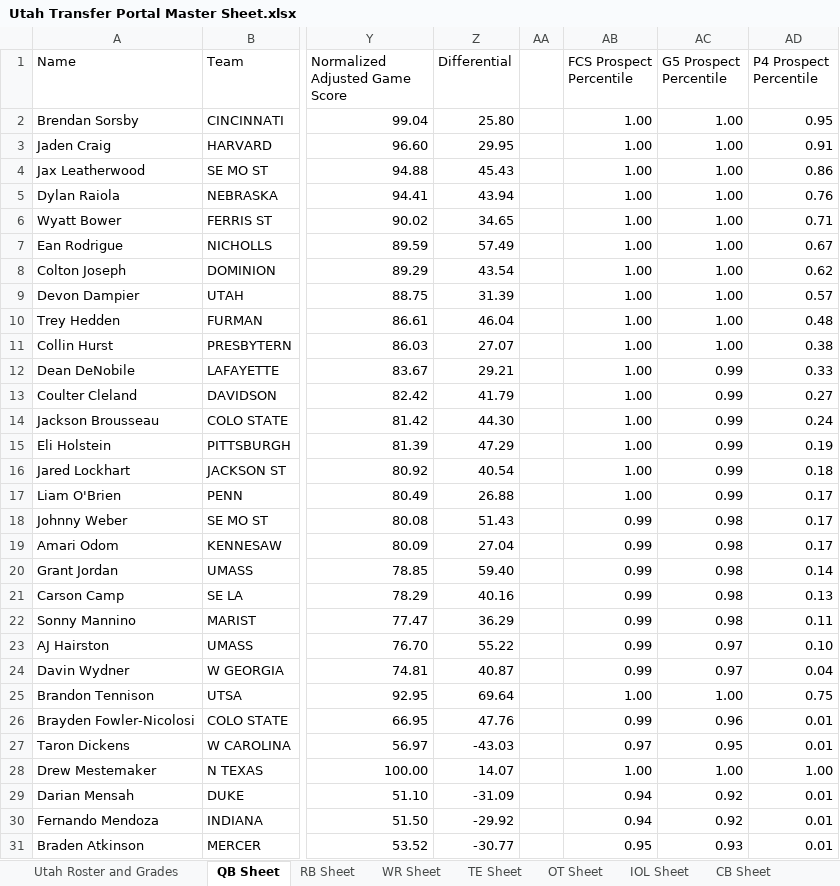
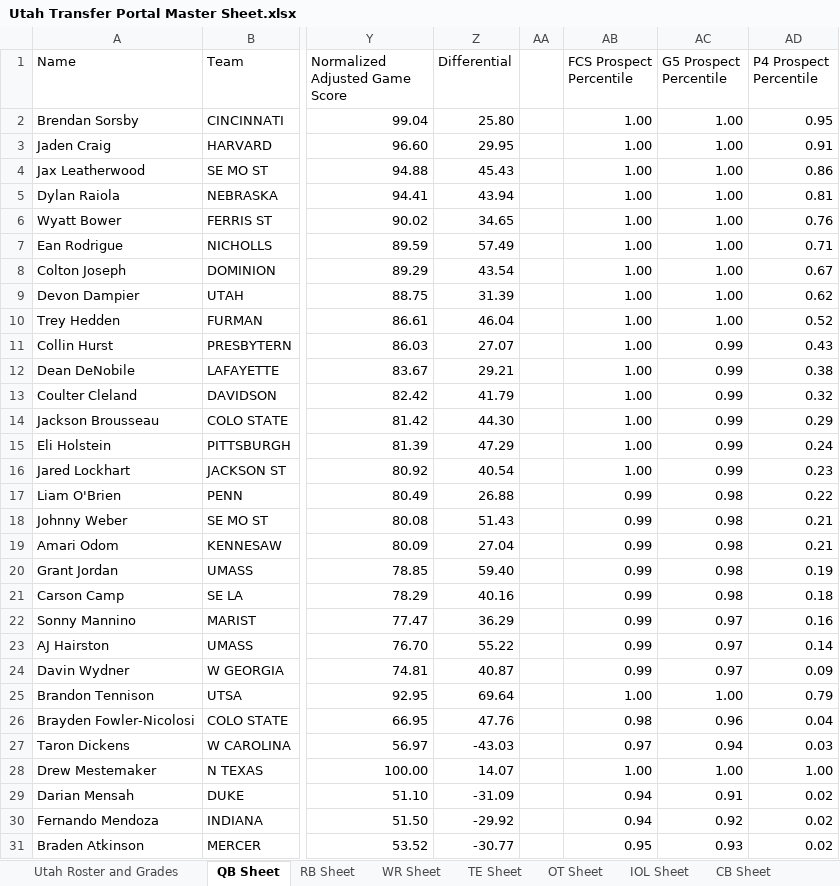
Before and after one commit to currymonster14/CFB-Player-Dashboard, an Excel workbook: Utah Transfer Portal Master Sheet.xlsx, sheet QB Sheet, drawn as a sheet; only a part is shown, gaps mark what is left out; values as stored, in another font and other column widths than the file's, no borders; charts and pictures not drawn; the diff covers the shown part only; the diff names each change by its address in the sheet, - before the commit and + after, or states it on an @@ line.

```diff
--- a/Utah Transfer Portal Master Sheet.xlsx (sheet QB Sheet)
+++ b/Utah Transfer Portal Master Sheet.xlsx (sheet QB Sheet)
-AD5 (P4 Prospect Percentile): 0.76
+AD5 (P4 Prospect Percentile): 0.81
-AD6 (P4 Prospect Percentile): 0.71
+AD6 (P4 Prospect Percentile): 0.76
-AD7 (P4 Prospect Percentile): 0.67
+AD7 (P4 Prospect Percentile): 0.71
-AD8 (P4 Prospect Percentile): 0.62
+AD8 (P4 Prospect Percentile): 0.67
-AD9 (P4 Prospect Percentile): 0.57
+AD9 (P4 Prospect Percentile): 0.62
-AD10 (P4 Prospect Percentile): 0.48
+AD10 (P4 Prospect Percentile): 0.52
-AC11 (G5 Prospect Percentile): 1.00
+AC11 (G5 Prospect Percentile): 0.99
-AD11 (P4 Prospect Percentile): 0.38
+AD11 (P4 Prospect Percentile): 0.43
-AD12 (P4 Prospect Percentile): 0.33
+AD12 (P4 Prospect Percentile): 0.38
-AD13 (P4 Prospect Percentile): 0.27
+AD13 (P4 Prospect Percentile): 0.32
-AD14 (P4 Prospect Percentile): 0.24
+AD14 (P4 Prospect Percentile): 0.29
-AD15 (P4 Prospect Percentile): 0.19
+AD15 (P4 Prospect Percentile): 0.24
-AD16 (P4 Prospect Percentile): 0.18
+AD16 (P4 Prospect Percentile): 0.23
-AB17 (FCS Prospect Percentile): 1.00
+AB17 (FCS Prospect Percentile): 0.99
-AC17 (G5 Prospect Percentile): 0.99
+AC17 (G5 Prospect Percentile): 0.98
-AD17 (P4 Prospect Percentile): 0.17
+AD17 (P4 Prospect Percentile): 0.22
-AD18:AD19 (P4 Prospect Percentile): 0.17
+AD18:AD19 (P4 Prospect Percentile): 0.21
-AD20 (P4 Prospect Percentile): 0.14
+AD20 (P4 Prospect Percentile): 0.19
-AD21 (P4 Prospect Percentile): 0.13
+AD21 (P4 Prospect Percentile): 0.18
-AC22 (G5 Prospect Percentile): 0.98
+AC22 (G5 Prospect Percentile): 0.97
-AD22 (P4 Prospect Percentile): 0.11
+AD22 (P4 Prospect Percentile): 0.16
-AD23 (P4 Prospect Percentile): 0.10
+AD23 (P4 Prospect Percentile): 0.14
-AD24 (P4 Prospect Percentile): 0.04
+AD24 (P4 Prospect Percentile): 0.09
-AD25 (P4 Prospect Percentile): 0.75
+AD25 (P4 Prospect Percentile): 0.79
-AB26 (FCS Prospect Percentile): 0.99
+AB26 (FCS Prospect Percentile): 0.98
-AD26 (P4 Prospect Percentile): 0.01
+AD26 (P4 Prospect Percentile): 0.04
-AC27 (G5 Prospect Percentile): 0.95
+AC27 (G5 Prospect Percentile): 0.94
-AD27 (P4 Prospect Percentile): 0.01
+AD27 (P4 Prospect Percentile): 0.03
-AC29 (G5 Prospect Percentile): 0.92
+AC29 (G5 Prospect Percentile): 0.91
-AD29:AD31 (P4 Prospect Percentile): 0.01
+AD29:AD31 (P4 Prospect Percentile): 0.02
```
Also changed, not shown: 197 edited cells elsewhere in this sheet, formulas that keep their value, 1 other file.
